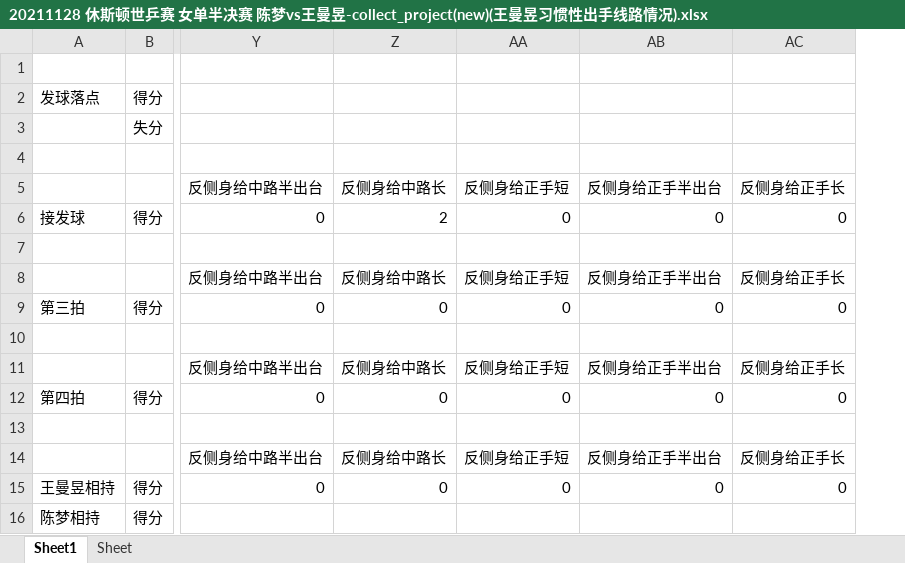
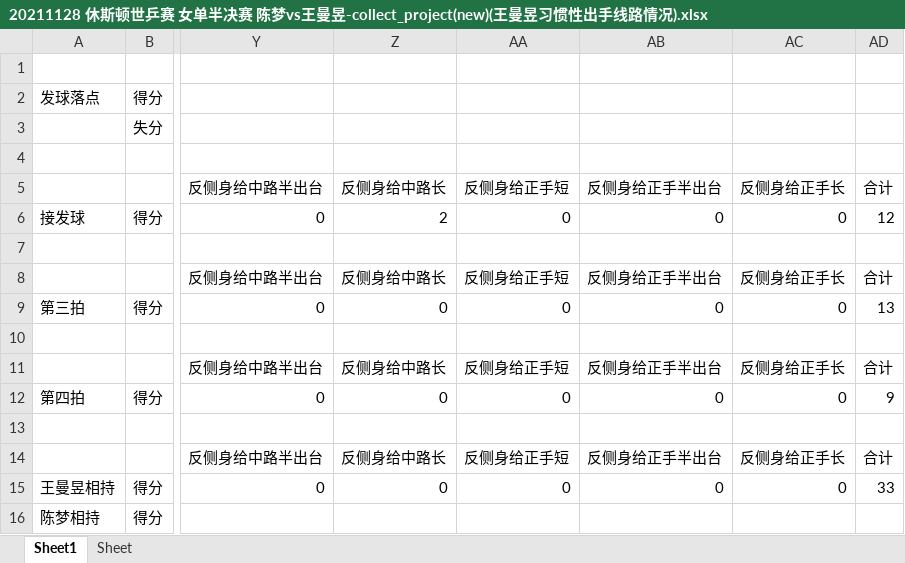
Before and after one commit to Coooder-X/TableTennisWork, an Excel workbook: 20211128 休斯顿世乒赛 女单半决赛 陈梦vs王曼昱-collect_project(new)(王曼昱习惯性出手线路情况).xlsx, sheet Sheet1, drawn as a sheet; only a part is shown, gaps mark what is left out; values as stored, in another font and other column widths than the file's, no cell formats; the diff names each change by its address in the sheet, - before the commit and + after, or states it on an @@ line.

```diff
--- a/20211128 休斯顿世乒赛 女单半决赛 陈梦vs王曼昱-collect_project(new)(王曼昱习惯性出手线路情况).xlsx (sheet Sheet1)
+++ b/20211128 休斯顿世乒赛 女单半决赛 陈梦vs王曼昱-collect_project(new)(王曼昱习惯性出手线路情况).xlsx (sheet Sheet1)
+column AD, rows 5-15: 合计 | 12 |  | 合计 | 13 |  | 合计 | 9 |  | 合计 | 33
```
Also changed, not shown: cell formats, 20211128 休斯顿世乒赛 女单半决赛 陈梦vs王曼昱-collect_project(new)(陈梦习惯性出手线路情况).xlsx, 1 other file.
